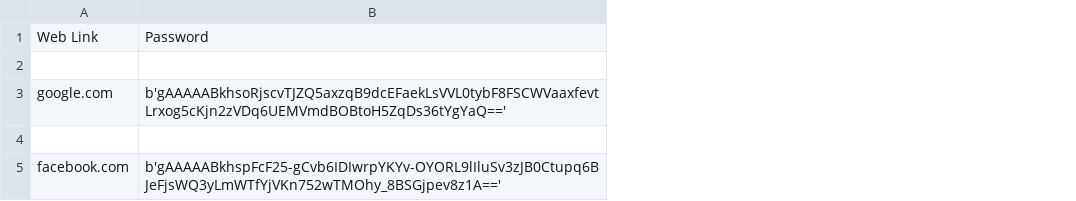
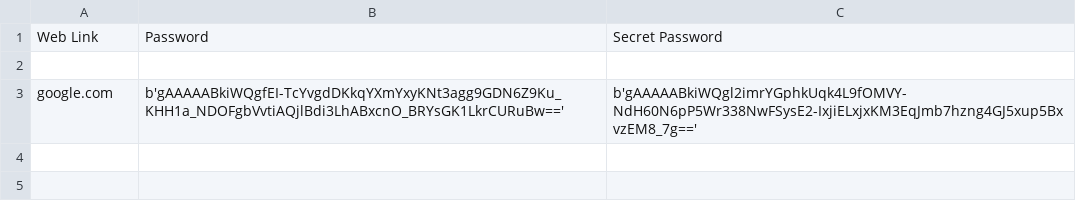
Before and after one commit to Bhajneet-Singh-Bedi/Cyfrin, a CSV file: Cyfrin/b.csv, drawn as a sheet; removed rows and columns are numbered as before the commit, all else as after; the diff names each change by its address in the sheet, - before the commit and + after, or states it on an @@ line.

Commit message:
add password complete

```diff
--- a/Cyfrin/b.csv
+++ b/Cyfrin/b.csv
+column C, rows 1-3: Secret Password |  | b'gAAAAABkiWQgl2imrYGphkUqk4L9fOMVY-NdH60N6pP5Wr338NwFSysE2-IxjiELxjxKM3EqJmb7hzng4GJ5xup5BxvzEM8_7g=='
-B3: b'gAAAAABkhsoRjscvTJZQ5axzqB9dcEFaekLsVVL0tybF8FSCWVaaxfevtLrxog5cKjn2zVDq6UEMVmdBOBtoH5ZqDs36tYgYaQ=='
+B3: b'gAAAAABkiWQgfEI-TcYvgdDKkqYXmYxyKNt3agg9GDN6Z9Ku_KHH1a_NDOFgbVvtiAQjlBdi3LhABxcnO_BRYsGK1LkrCURuBw=='
-row 4: (empty)
-row 5: facebook.com | b'gAAAAABkhspFcF25-gCvb6IDIwrpYKYv-OYORL9lIluSv3zJB0Ctupq6BJeFjsWQ3yLmWTfYjVKn752wTMOhy_8BSGjpev8z1A=='
```
Also changed, not shown: 1 other file.
